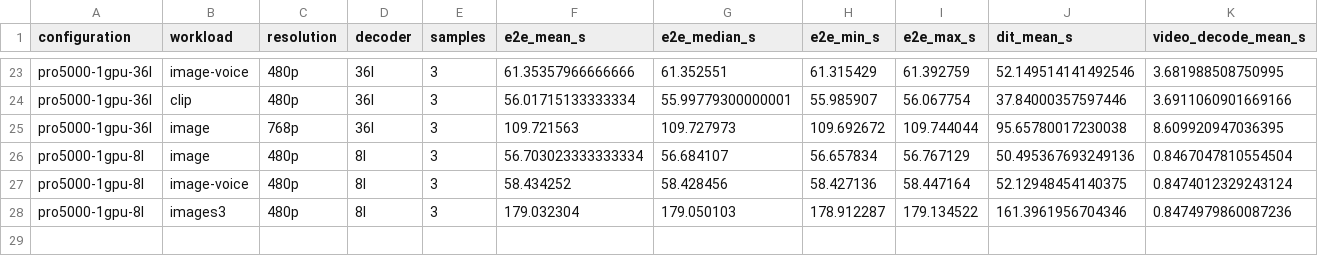
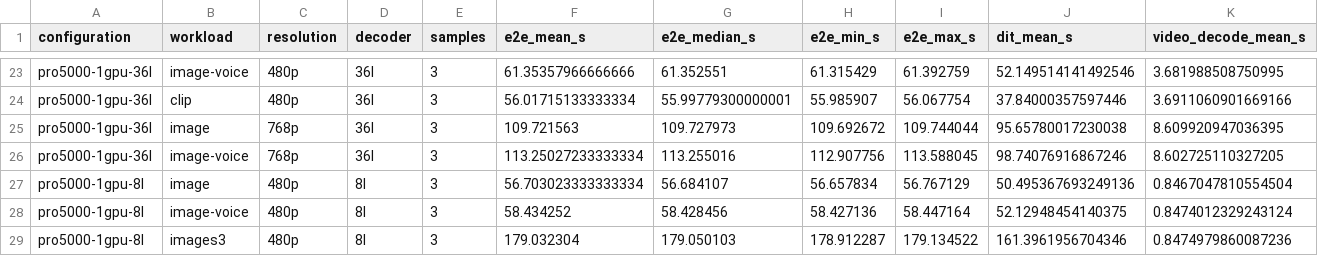
Before and after one commit to lishunyang12/fasth3-omni-evaluation-20261018, a CSV file: pro5000-4gpu/omni-local/pro5000.csv, drawn as a sheet; only a part is shown, gaps mark what is left out.

Commit message:
Update PRO 5000 results (28/40 configurations)

```diff
--- a/pro5000-4gpu/omni-local/pro5000.csv
+++ b/pro5000-4gpu/omni-local/pro5000.csv
@@ -25,2 +25,3 @@ pro5000-1gpu-36l,clip,480p,36l,3,56.01715133333334,55.99779300000001,55.985907,5
 pro5000-1gpu-36l,image,768p,36l,3,109.721563,109.727973,109.692672,109.744044,95.65780017230038,8.609920947036395
+pro5000-1gpu-36l,image-voice,768p,36l,3,113.25027233333334,113.255016,112.907756,113.588045,98.74076916867246,8.602725110327205
 pro5000-1gpu-8l,image,480p,8l,3,56.703023333333334,56.684107,56.657834,56.767129,50.495367693249136,0.8467047810554504
```
Also changed, not shown: 3 other files.
